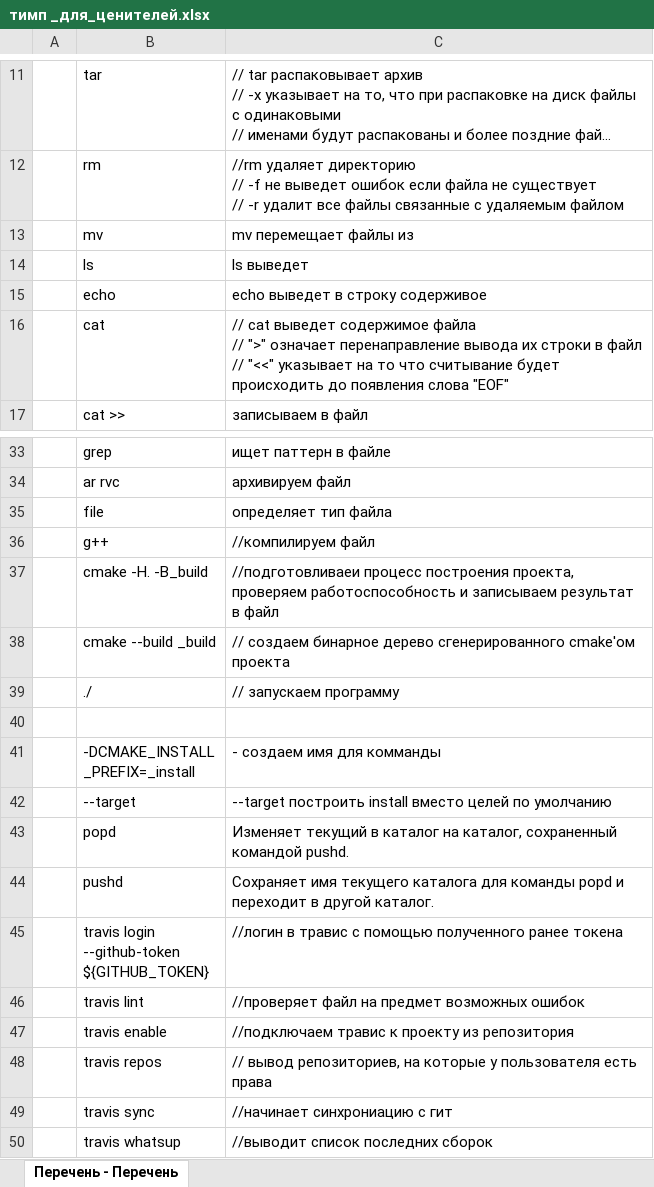
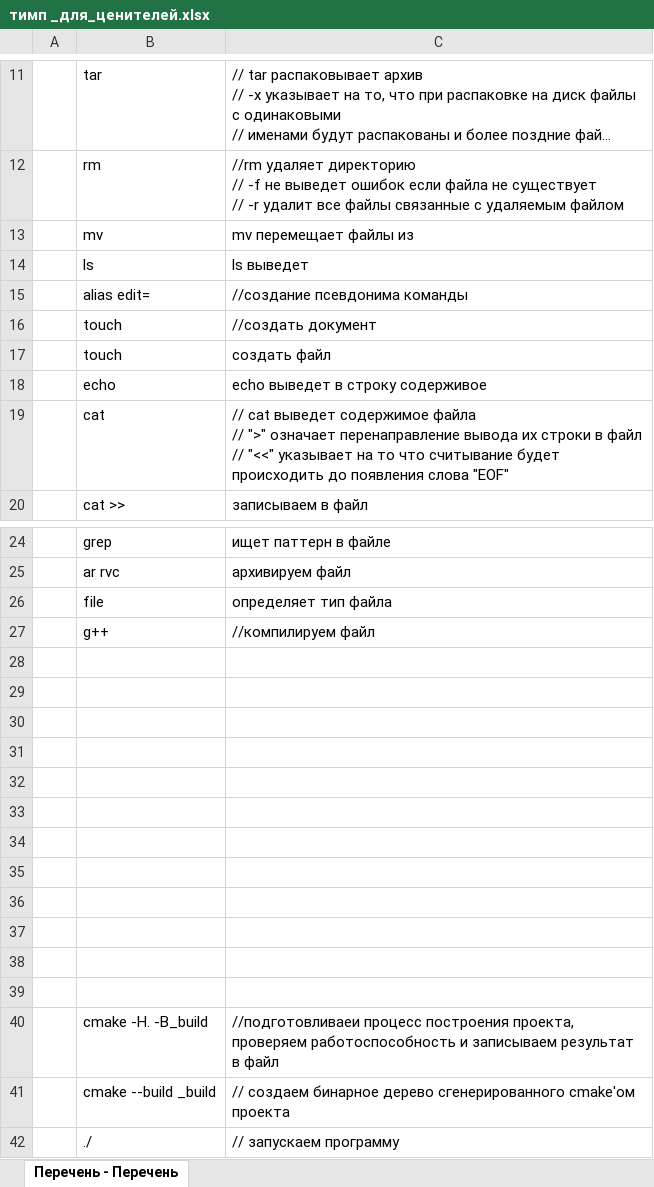
Before and after one commit to hurrybomber/timp, an Excel workbook: тимп _для_ценителей.xlsx, sheet Перечень - Перечень, drawn as a sheet; only a part is shown, gaps mark what is left out; the shorter side is filled out with more unchanged rows; long unchanged cells end in …; values as stored, in another font and other column widths than the file's, no cell formats; the diff covers the shown part only; the diff names each change by its address in the sheet, - before the commit and + after, or states it on an @@ line.

```diff
--- a/тимп _для_ценителей.xlsx (sheet Перечень - Перечень)
+++ b/тимп _для_ценителей.xlsx (sheet Перечень - Перечень)
+row 15:  | alias edit= | //создание псевдонима команды
+row 16:  | touch | //создать документ
@@ row 23 moved to row 17: touch @@
+row 28: (empty)
+row 29: (empty)
+row 30: (empty)
+row 31: (empty)
+row 32: (empty)
+row 33: (empty)
+row 34: (empty)
+row 35: (empty)
+row 36: (empty)
+row 37: (empty)
+row 38: (empty)
+row 39: (empty)
```
Also changed, not shown: 2 added rows and 11 moved rows elsewhere in this sheet, cell formats, 1 other file.
